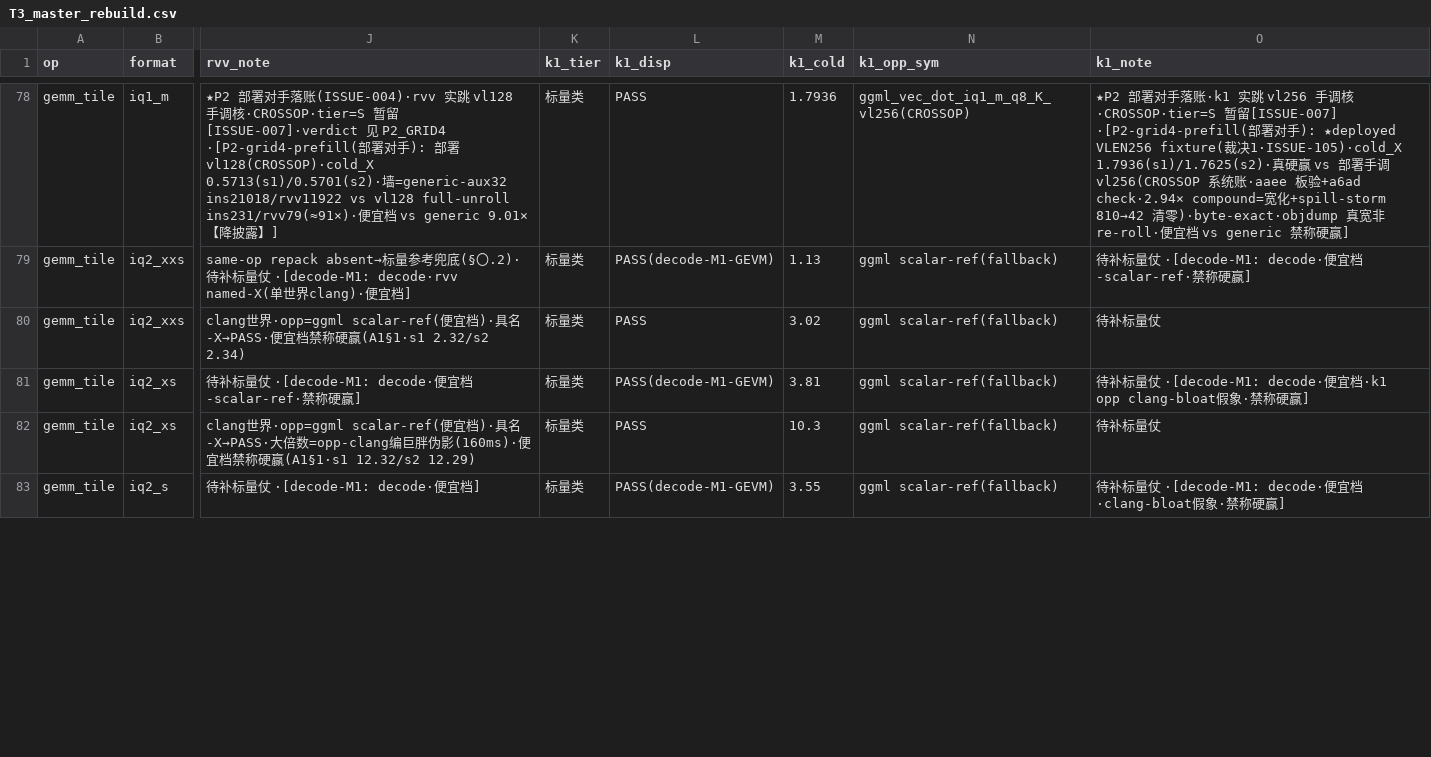
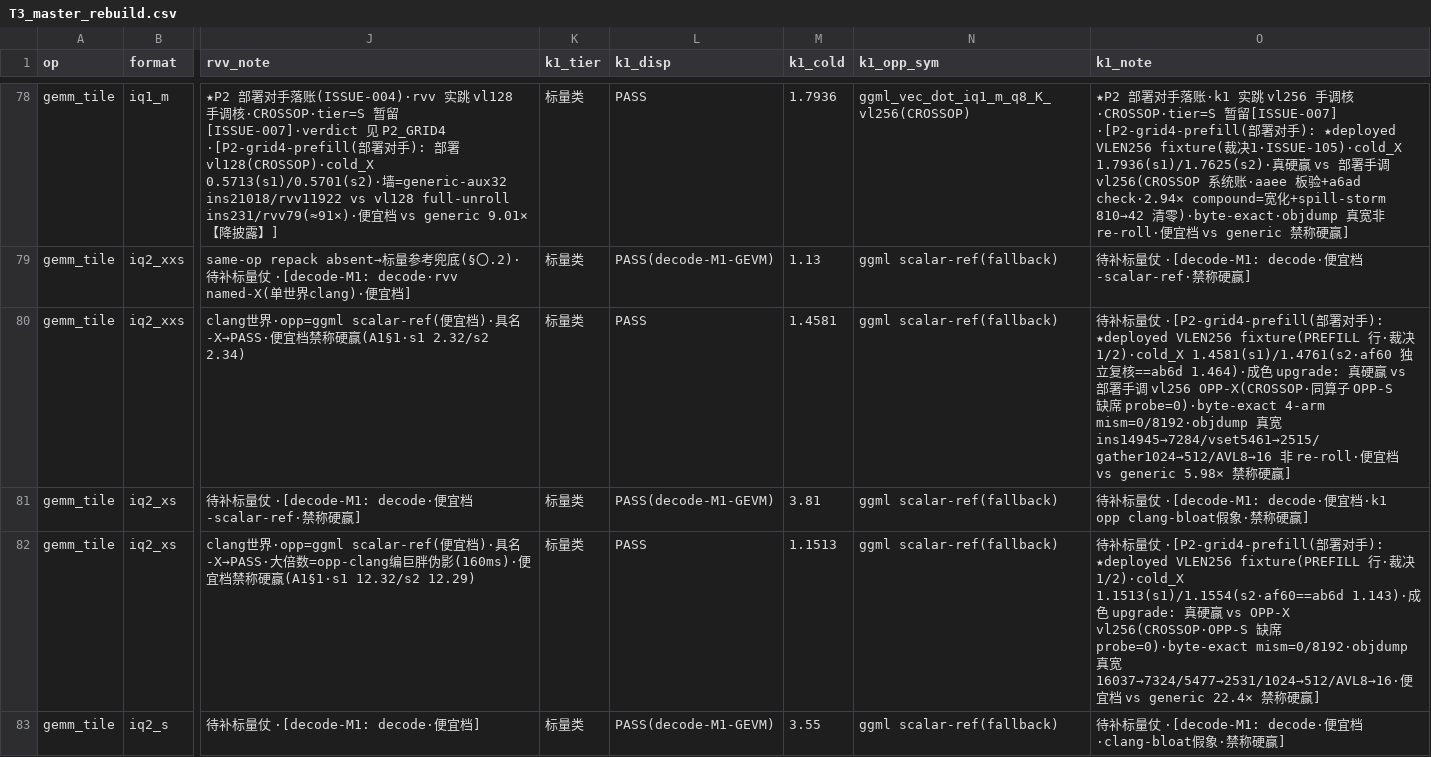
Before and after one commit to zzyu5/TianChen-RV, a CSV file: experiments/master/T3_master_rebuild.csv, drawn as a sheet; only a part is shown, gaps mark what is left out; the diff covers the shown part only; the diff names each change by its address in the sheet, - before the commit and + after, or states it on an @@ line.

```diff
--- a/experiments/master/T3_master_rebuild.csv
+++ b/experiments/master/T3_master_rebuild.csv
-M80 (k1_cold): 3.02
+M80 (k1_cold): 1.4581
-O80 (k1_note): …补标量仗
+O80 (k1_note): …补标量仗 ·[P2-grid4-prefill(部署对手): ★deployed VLEN256 fixture(PREFILL 行·裁决1/2)·cold_X 1.4581(s1)/1.4761(s2·af60 独立复核==ab6d 1.464)·成色 upgrade: 真硬赢 vs 部署手调 vl256 OPP-X(CROSSOP·同算子 OPP-S 缺席 probe=0)·byte-exact 4-arm mism=0/8192·objdump 真宽 ins14945→7284/vset5461→2515/gather1024→512/AVL8→16 非 re-roll·便宜档 vs generic 5.98× 禁称硬赢]
-M82 (k1_cold): 10.3
+M82 (k1_cold): 1.1513
-O82 (k1_note): …补标量仗
+O82 (k1_note): …补标量仗 ·[P2-grid4-prefill(部署对手): ★deployed VLEN256 fixture(PREFILL 行·裁决1/2)·cold_X 1.1513(s1)/1.1554(s2·af60==ab6d 1.143)·成色 upgrade: 真硬赢 vs OPP-X vl256(CROSSOP·OPP-S 缺席 probe=0)·byte-exact mism=0/8192·objdump 真宽 16037→7324/5477→2531/1024→512/AVL8→16·便宜档 vs generic 22.4× 禁称硬赢]
```
Also changed, not shown: 4 edited cells elsewhere in this file, 18 other files.
